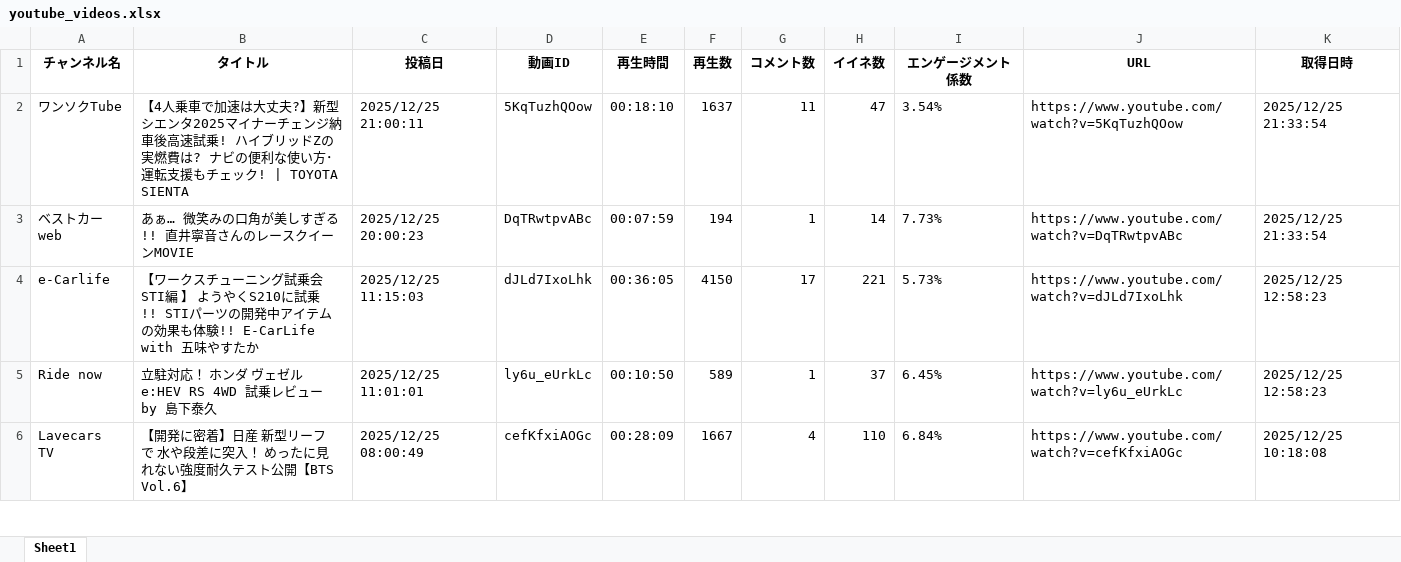
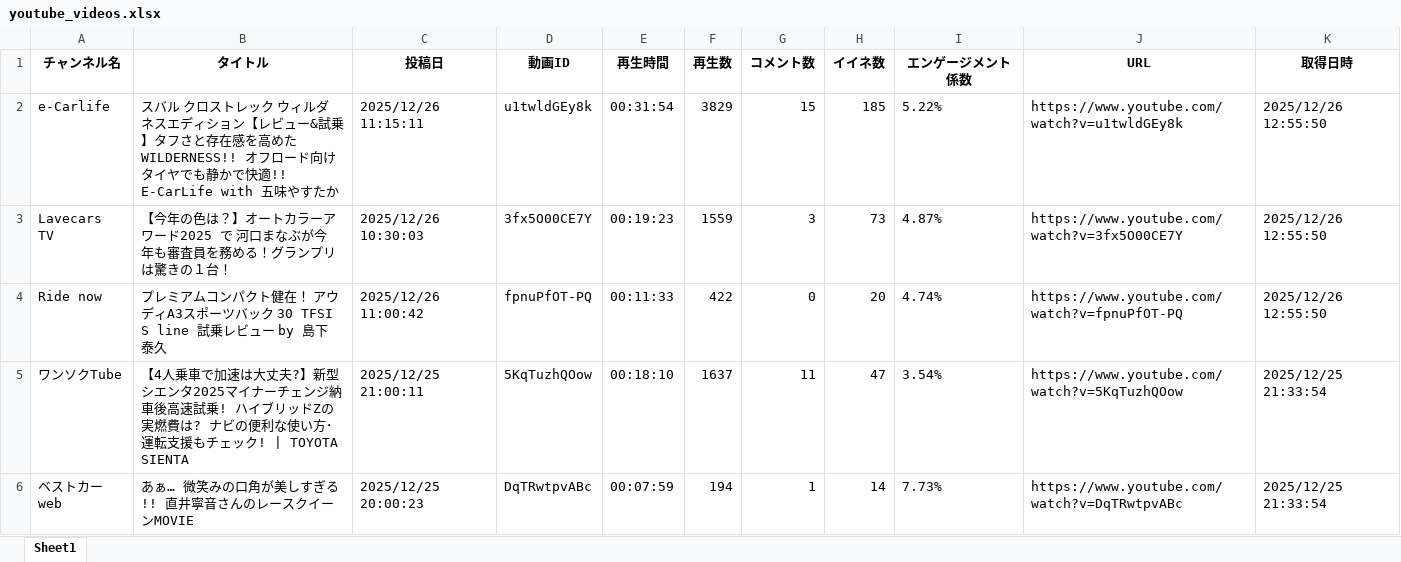
Before and after one commit to Takayoshi19890810/251015_YouTubeList, an Excel workbook: youtube_videos.xlsx, sheet Sheet1, drawn as a sheet; only a part is shown; the shorter side is filled out with more unchanged rows; values as stored, in another font and other column widths than the file's, no borders; the diff names each change by its address in the sheet, - before the commit and + after, or states it on an @@ line.

```diff
--- a/youtube_videos.xlsx (sheet Sheet1)
+++ b/youtube_videos.xlsx (sheet Sheet1)
+row 2: e-Carlife | スバル クロストレック ウィルダネスエディション【レビュー&試乗】タフさと存在感を高めたWILDERNESS!! オフロード向けタイヤでも静かで快適!! E-CarLife with 五味やすたか | 2025/12/26 11:15:11 | u1twldGEy8k | 00:31:54 | 3829 | 15 | 185 | 5.22% | https://www.youtube.com/watch?v=u1twldGEy8k | 2025/12/26 12:55:50
+row 3: Lavecars TV | 【今年の色は？】オートカラーアワード2025 で 河口まなぶが今年も審査員を務める！グランプリは驚きの１台！ | 2025/12/26 10:30:03 | 3fx5O00CE7Y | 00:19:23 | 1559 | 3 | 73 | 4.87% | https://www.youtube.com/watch?v=3fx5O00CE7Y | 2025/12/26 12:55:50
+row 4: Ride now | プレミアムコンパクト健在！ アウディA3スポーツバック 30 TFSI S line 試乗レビュー by 島下泰久 | 2025/12/26 11:00:42 | fpnuPfOT-PQ | 00:11:33 | 422 | 0 | 20 | 4.74% | https://www.youtube.com/watch?v=fpnuPfOT-PQ | 2025/12/26 12:55:50
```
